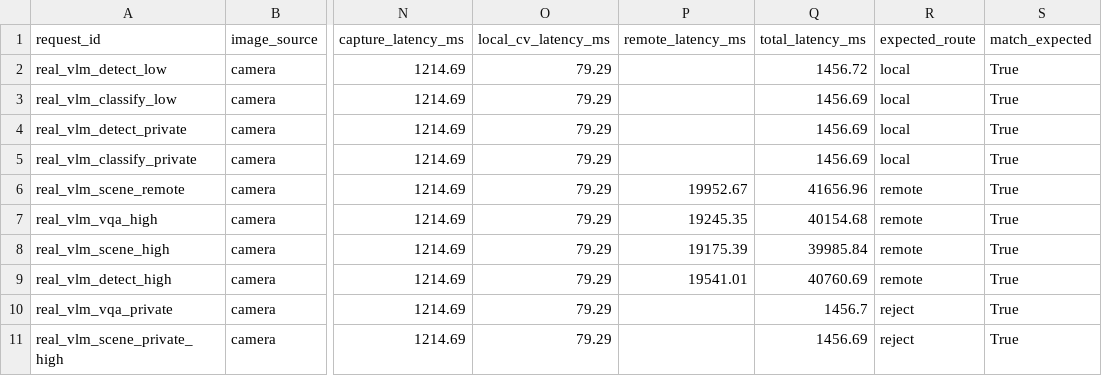
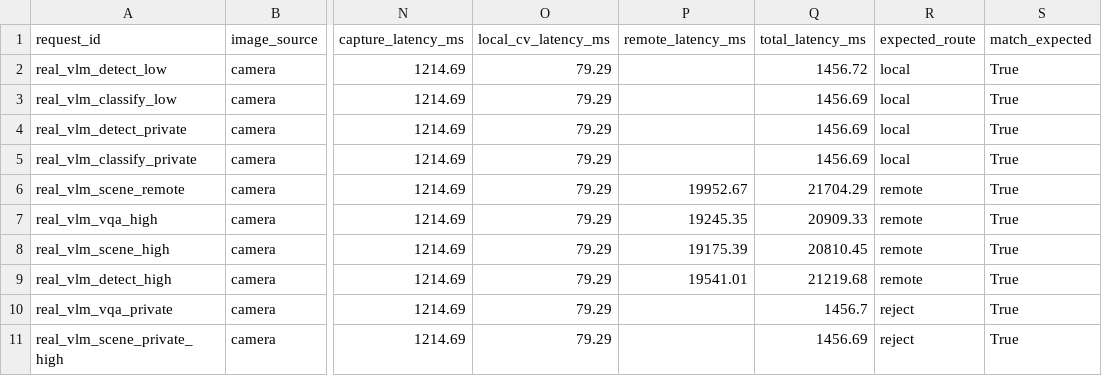
Before and after one commit to 123woshixiaoyu/edge-llm-bench, a CSV file: serving/results/raw/vision_router_real_vlm_smoke.csv, drawn as a sheet; only a part is shown, gaps mark what is left out; the diff names each change by its address in the sheet, - before the commit and + after, or states it on an @@ line.

Commit message:
Fix final packaging and VLM latency reporting

```diff
--- a/serving/results/raw/vision_router_real_vlm_smoke.csv
+++ b/serving/results/raw/vision_router_real_vlm_smoke.csv
-Q6 (total_latency_ms): 41656.96
+Q6 (total_latency_ms): 21704.29
-Q7 (total_latency_ms): 40154.68
+Q7 (total_latency_ms): 20909.33
-Q8 (total_latency_ms): 39985.84
+Q8 (total_latency_ms): 20810.45
-Q9 (total_latency_ms): 40760.69
+Q9 (total_latency_ms): 21219.68
```
Also changed, not shown: 7 other files.
